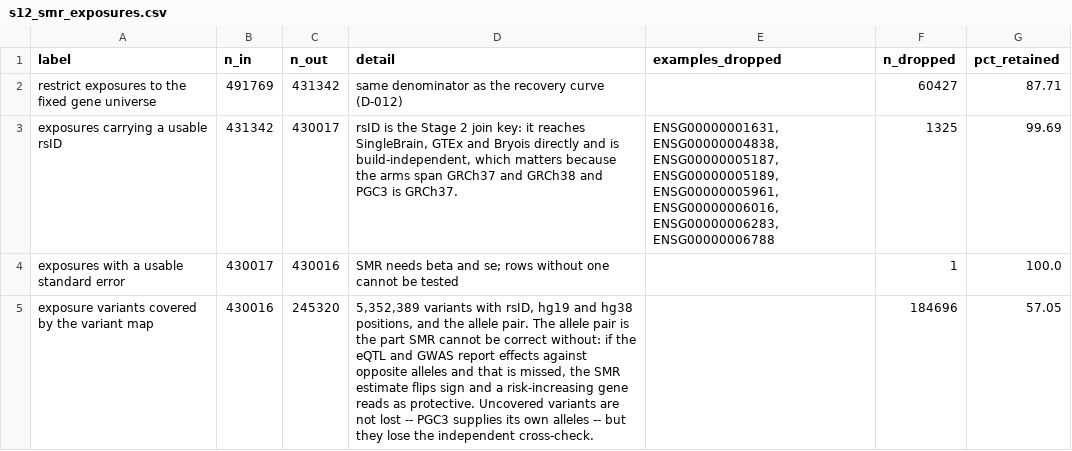
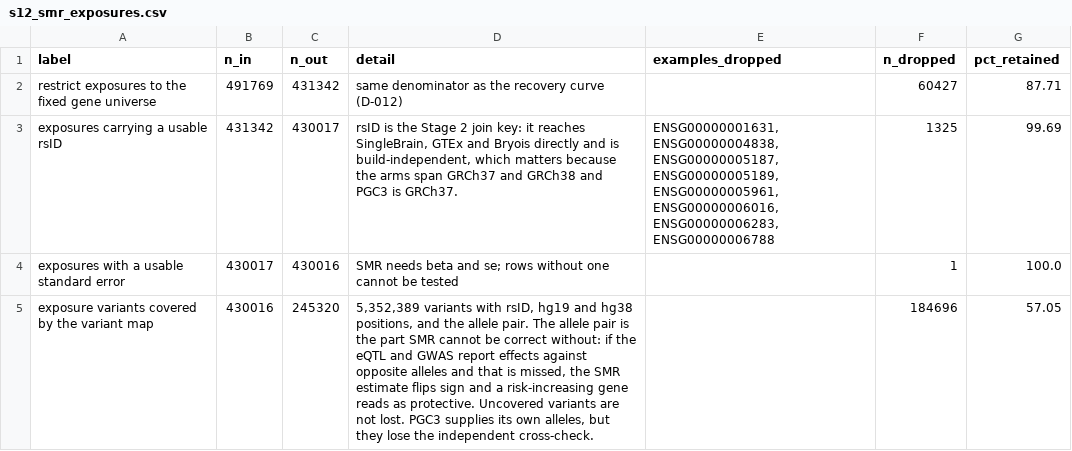
Before and after one commit to itsslightning/missing-regulation-ladder, a CSV file: logs/s12_smr_exposures.csv, drawn as a sheet.

```diff
--- a/logs/s12_smr_exposures.csv
+++ b/logs/s12_smr_exposures.csv
@@ -4,2 +4,2 @@ exposures carrying a usable rsID,431342,430017,"rsID is the Stage 2 join key: it
 exposures with a usable standard error,430017,430016,SMR needs beta and se; rows without one cannot be tested,,1,100.0
-exposure variants covered by the variant map,430016,245320,"5,352,389 variants with rsID, hg19 and hg38 positions, and the allele pair. The allele pair is the part SMR cannot be correct without: if the eQTL and GWAS report effects against opposite alleles and that is missed, the SMR estimate flips sign and a risk-increasing gene reads as protective. Uncovered variants are not lost -- PGC3 supplies its own alleles -- but they lose the independent cross-check.",,184696,57.05
+exposure variants covered by the variant map,430016,245320,"5,352,389 variants with rsID, hg19 and hg38 positions, and the allele pair. The allele pair is the part SMR cannot be correct without: if the eQTL and GWAS report effects against opposite alleles and that is missed, the SMR estimate flips sign and a risk-increasing gene reads as protective. Uncovered variants are not lost. PGC3 supplies its own alleles, but they lose the independent cross-check.",,184696,57.05
```
Also changed, not shown: logs/s01_gene_universe.csv, logs/s08_resolution_test.csv, 22 other files.
